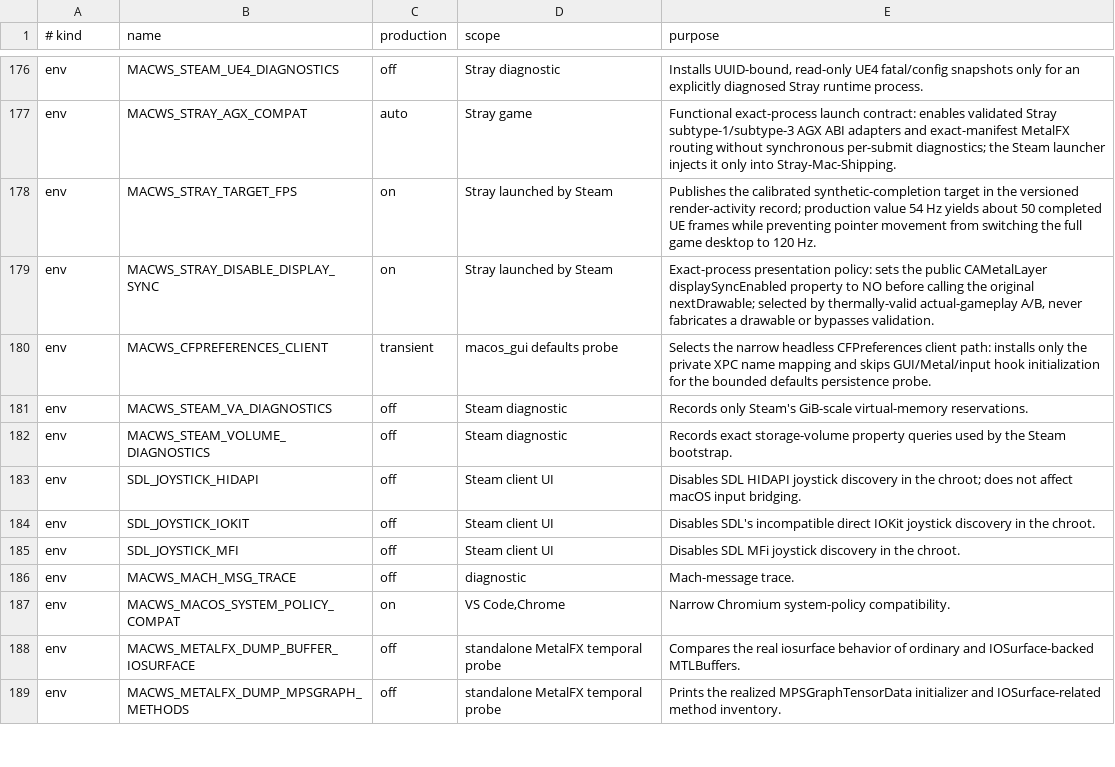
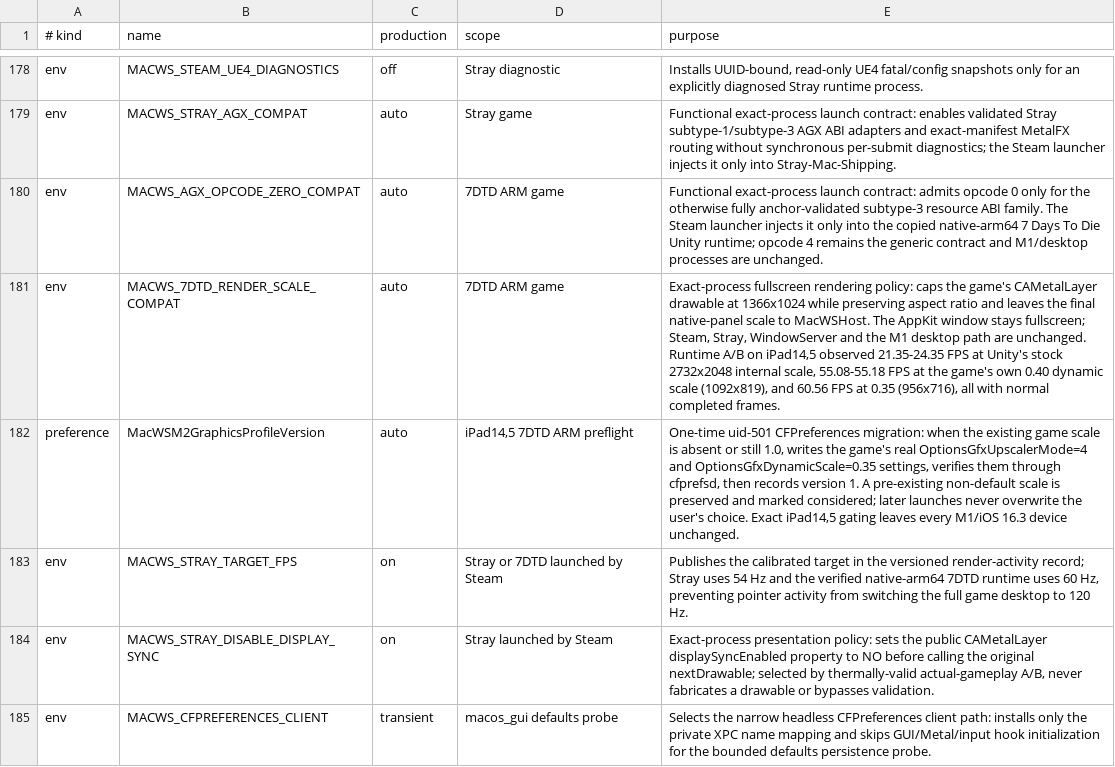
Before and after one commit to DCMMC/MacWSBootingGuide, a TSV file: docs/runtime-switches.tsv, drawn as a sheet; only a part is shown, gaps mark what is left out; the shorter side is filled out with more unchanged rows; the diff covers the shown part only.

Commit message:
Add M2 Unity game and audio compatibility

```diff
--- a/docs/runtime-switches.tsv
+++ b/docs/runtime-switches.tsv
@@ -177,3 +179,6 @@ env	MACWS_STEAM_UE4_DIAGNOSTICS	off	Stray diagnostic	Installs UUID-bound, read-o
 env	MACWS_STRAY_AGX_COMPAT	auto	Stray game	Functional exact-process launch contract: enables validated Stray subtype-1/subtype-3 AGX ABI adapters and exact-manifest MetalFX routing without synchronous per-submit diagnostics; the Steam launcher injects it only into Stray-Mac-Shipping.
-env	MACWS_STRAY_TARGET_FPS	on	Stray launched by Steam	Publishes the calibrated synthetic-completion target in the versioned render-activity record; production value 54 Hz yields about 50 completed UE frames while preventing pointer movement from switching the full game desktop to 120 Hz.
+env	MACWS_AGX_OPCODE_ZERO_COMPAT	auto	7DTD ARM game	Functional exact-process launch contract: admits opcode 0 only for the otherwise fully anchor-validated subtype-3 resource ABI family. The Steam launcher injects it only into the copied native-arm64 7 Days To Die Unity runtime; opcode 4 remains the generic contract and M1/desktop processes are unchanged.
+env	MACWS_7DTD_RENDER_SCALE_COMPAT	auto	7DTD ARM game	Exact-process fullscreen rendering policy: caps the game's CAMetalLayer drawable at 1366x1024 while preserving aspect ratio and leaves the final native-panel scale to MacWSHost. The AppKit window stays fullscreen; Steam, Stray, WindowServer and the M1 desktop path are unchanged. Runtime A/B on iPad14,5 observed 21.35-24.35 FPS at Unity's stock 2732x2048 internal scale, 55.08-55.18 FPS at the game's own 0.40 dynamic scale (1092x819), and 60.56 FPS at 0.35 (956x716), all with normal completed frames.
+preference	MacWSM2GraphicsProfileVersion	auto	iPad14,5 7DTD ARM preflight	One-time uid-501 CFPreferences migration: when the existing game scale is absent or still 1.0, writes the game's real OptionsGfxUpscalerMode=4 and OptionsGfxDynamicScale=0.35 settings, verifies them through cfprefsd, then records version 1. A pre-existing non-default scale is preserved and marked considered; later launches never overwrite the user's choice. Exact iPad14,5 gating leaves every M1/iOS 16.3 device unchanged.
+env	MACWS_STRAY_TARGET_FPS	on	Stray or 7DTD launched by Steam	Publishes the calibrated target in the versioned render-activity record; Stray uses 54 Hz and the verified native-arm64 7DTD runtime uses 60 Hz, preventing pointer activity from switching the full game desktop to 120 Hz.
 env	MACWS_STRAY_DISABLE_DISPLAY_SYNC	on	Stray launched by Steam	Exact-process presentation policy: sets the public CAMetalLayer displaySyncEnabled property to NO before calling the original nextDrawable; selected by thermally-valid actual-gameplay A/B, never fabricates a drawable or bypasses validation.
```
Also changed, not shown: 9 added rows elsewhere in this file, 27 other files.
